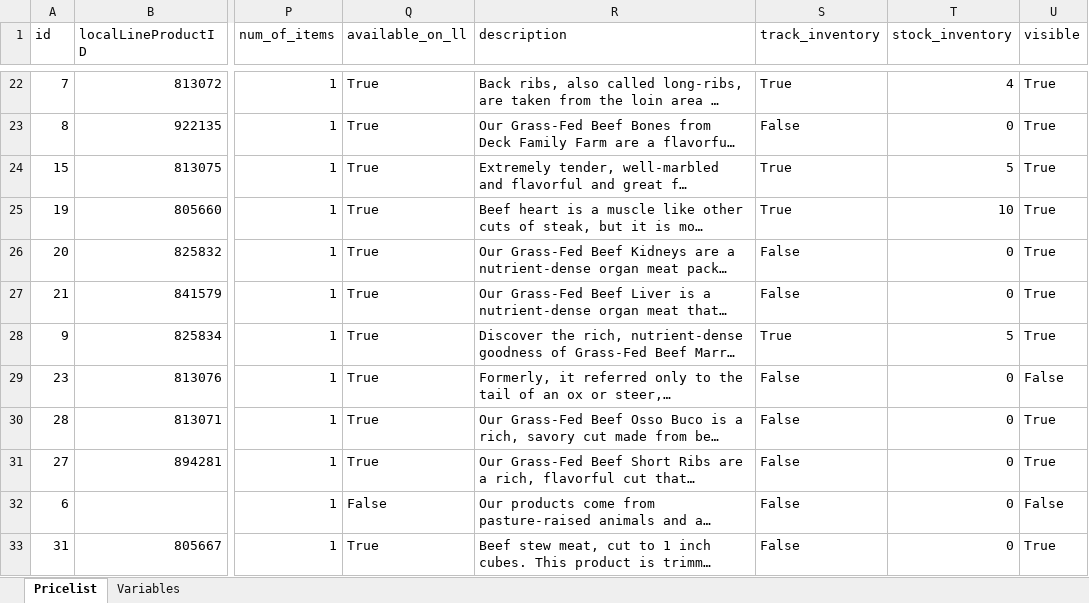
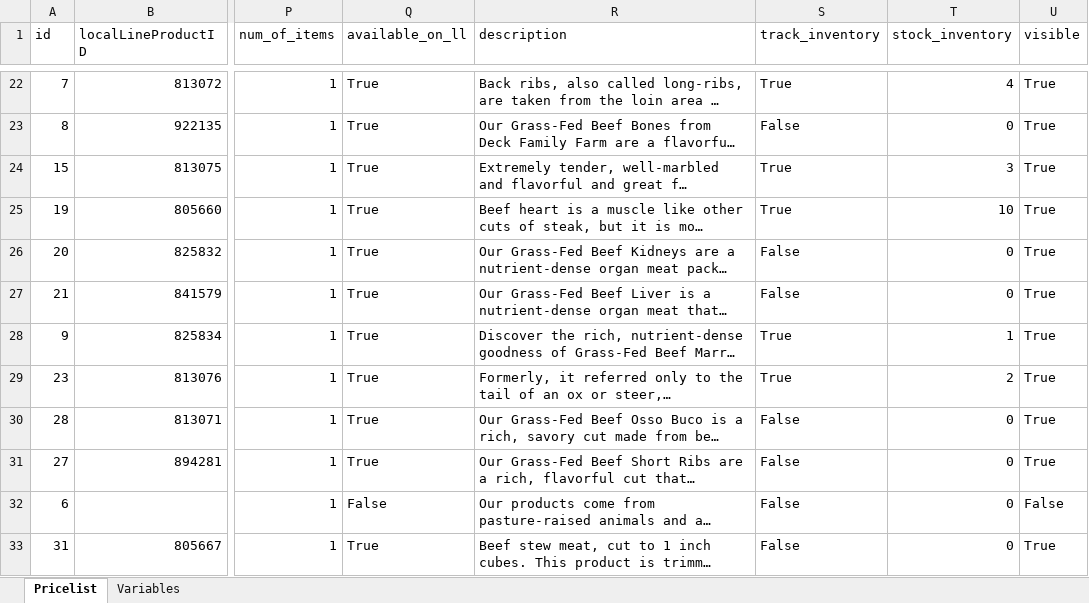
Before and after one commit to deckfamilyfarm/killdeer, an Excel workbook: docs/masterPriceList.xlsx, sheet Pricelist, drawn as a sheet; only a part is shown, gaps mark what is left out; long unchanged cells end in …; values as stored, in another font and other column widths than the file's, no borders; the diff covers the shown part only; the diff names each change by its address in the sheet, - before the commit and + after, or states it on an @@ line.

Commit message:
Updating masterPriceList

```diff
--- a/docs/masterPriceList.xlsx (sheet Pricelist)
+++ b/docs/masterPriceList.xlsx (sheet Pricelist)
-T24 (stock_inventory): 5
+T24 (stock_inventory): 3
-T28 (stock_inventory): 5
+T28 (stock_inventory): 1
-S29 (track_inventory): False
+S29 (track_inventory): True
-T29 (stock_inventory): 0
+T29 (stock_inventory): 2
-U29 (visible): False
+U29 (visible): True
```
Also changed, not shown: 17 edited cells elsewhere in this sheet.
